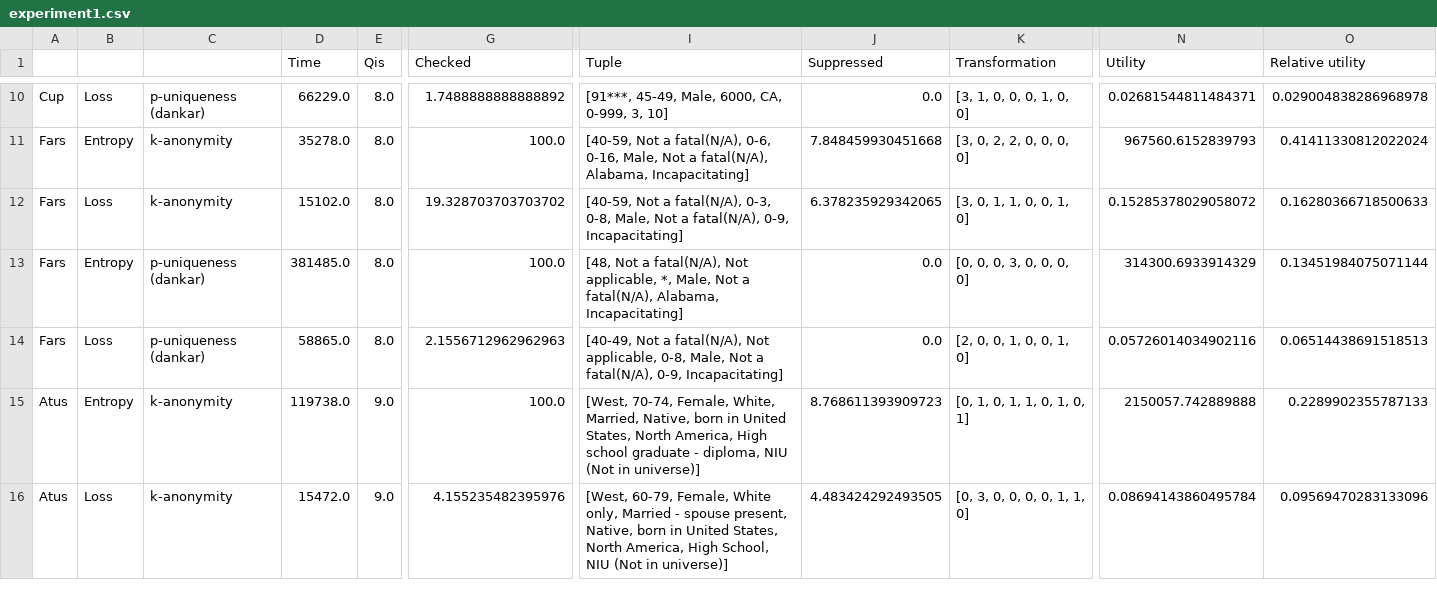
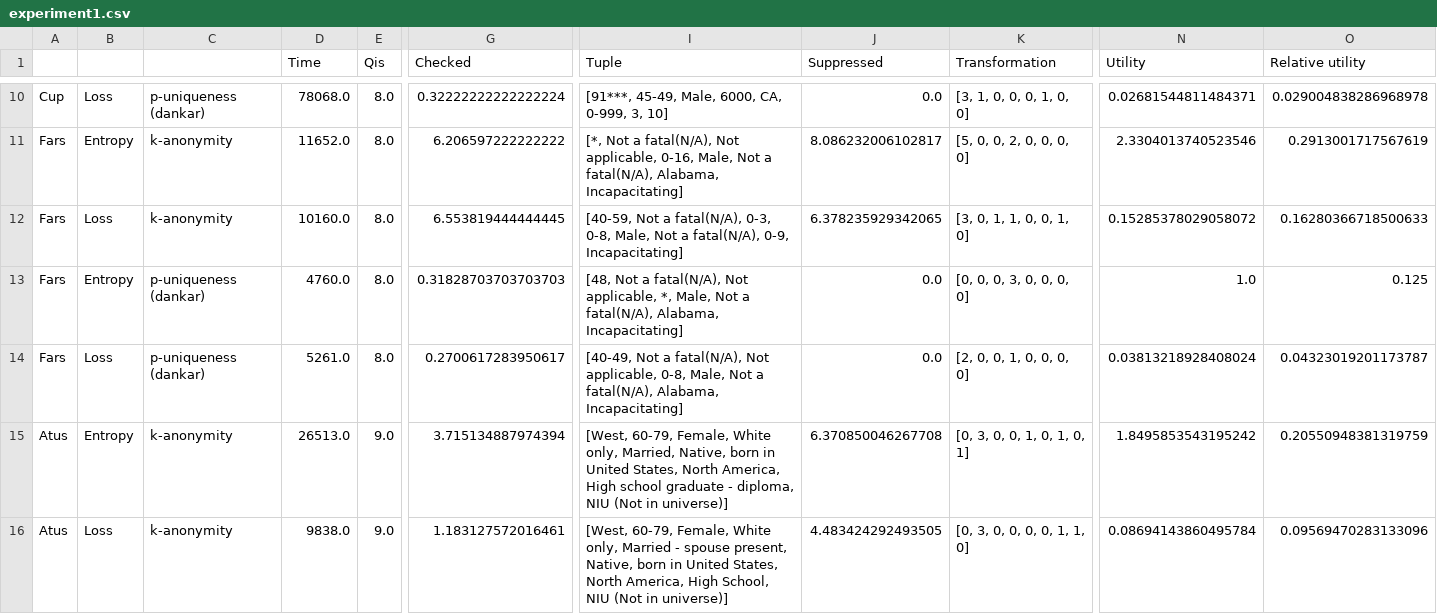
Before and after one commit to arx-deidentifier/risk-benchmark, a CSV file: results/experiment1.csv, drawn as a sheet; only a part is shown, gaps mark what is left out; the diff covers the shown part only; the diff names each change by its address in the sheet, - before the commit and + after, or states it on an @@ line.

```diff
--- a/results/experiment1.csv
+++ b/results/experiment1.csv
-D10 (Time): 66229.0
+D10 (Time): 78068.0
-G10 (Checked): 1.7488888888888892
+G10 (Checked): 0.32222222222222224
-D11 (Time): 35278.0
+D11 (Time): 11652.0
-G11 (Checked): 100.0
+G11 (Checked): 6.206597222222222
-I11 (Tuple): [40-59, Not a fatal(N/A), 0-6, 0-16, Male,…
+I11 (Tuple): [*, Not a fatal(N/A), Not applicable, 0-16, Male,…
-J11 (Suppressed): 7.848459930451668
+J11 (Suppressed): 8.086232006102817
-K11 (Transformation): [3, 0, 2, 2, 0, 0, 0, 0]
+K11 (Transformation): [5, 0, 0, 2, 0, 0, 0, 0]
-N11 (Utility): 967560.6152839793
+N11 (Utility): 2.3304013740523546
-O11 (Relative utility): 0.41411330812022024
+O11 (Relative utility): 0.2913001717567619
-D12 (Time): 15102.0
+D12 (Time): 10160.0
-G12 (Checked): 19.328703703703702
+G12 (Checked): 6.553819444444445
-D13 (Time): 381485.0
+D13 (Time): 4760.0
-G13 (Checked): 100.0
+G13 (Checked): 0.31828703703703703
-N13 (Utility): 314300.6933914329
+N13 (Utility): 1.0
-O13 (Relative utility): 0.13451984075071144
+O13 (Relative utility): 0.125
-D14 (Time): 58865.0
+D14 (Time): 5261.0
-G14 (Checked): 2.1556712962962963
+G14 (Checked): 0.2700617283950617
-I14 (Tuple): …a fatal(N/A), 0-9, Incapacitating]
+I14 (Tuple): …a fatal(N/A), Alabama, Incapacitating]
-K14 (Transformation): [2, 0, 0, 1, 0, 0, 1, 0]
+K14 (Transformation): [2, 0, 0, 1, 0, 0, 0, 0]
-N14 (Utility): 0.05726014034902116
+N14 (Utility): 0.03813218928408024
-O14 (Relative utility): 0.06514438691518513
+O14 (Relative utility): 0.04323019201173787
-D15 (Time): 119738.0
+D15 (Time): 26513.0
-G15 (Checked): 100.0
+G15 (Checked): 3.715134887974394
-I15 (Tuple): [West, 70-74, Female, White, Married, Native,…
+I15 (Tuple): [West, 60-79, Female, White only, Married, Native,…
-J15 (Suppressed): 8.768611393909723
+J15 (Suppressed): 6.370850046267708
-K15 (Transformation): [0, 1, 0, 1, 1, 0, 1, 0, 1]
+K15 (Transformation): [0, 3, 0, 0, 1, 0, 1, 0, 1]
-N15 (Utility): 2150057.742889888
+N15 (Utility): 1.8495853543195242
-O15 (Relative utility): 0.2289902355787133
+O15 (Relative utility): 0.20550948381319759
-D16 (Time): 15472.0
+D16 (Time): 9838.0
-G16 (Checked): 4.155235482395976
+G16 (Checked): 1.183127572016461
```
Also changed, not shown: 64 edited cells elsewhere in this file, results/experiment2.csv, 6 other files.
